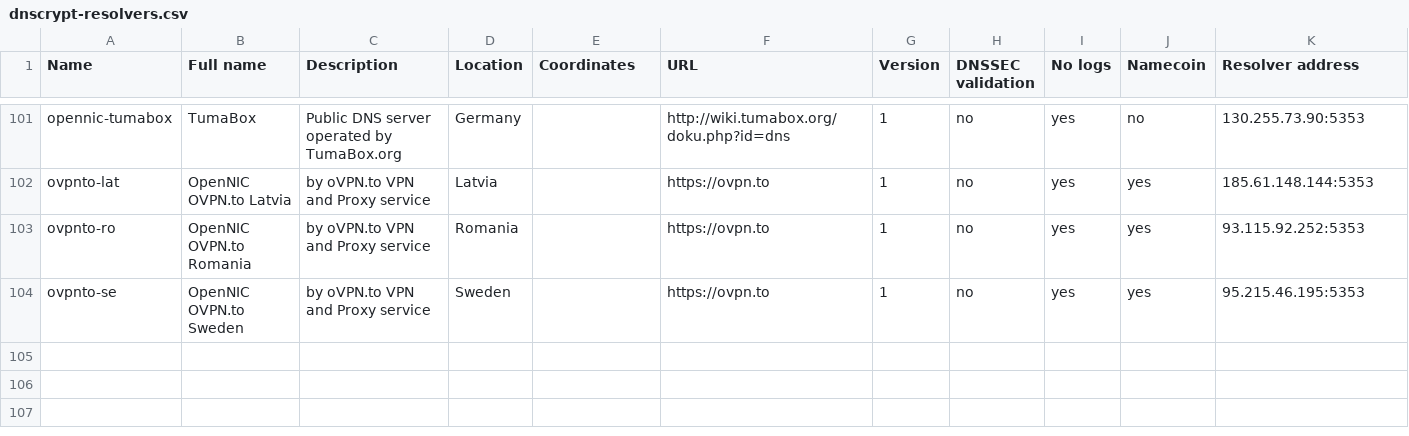
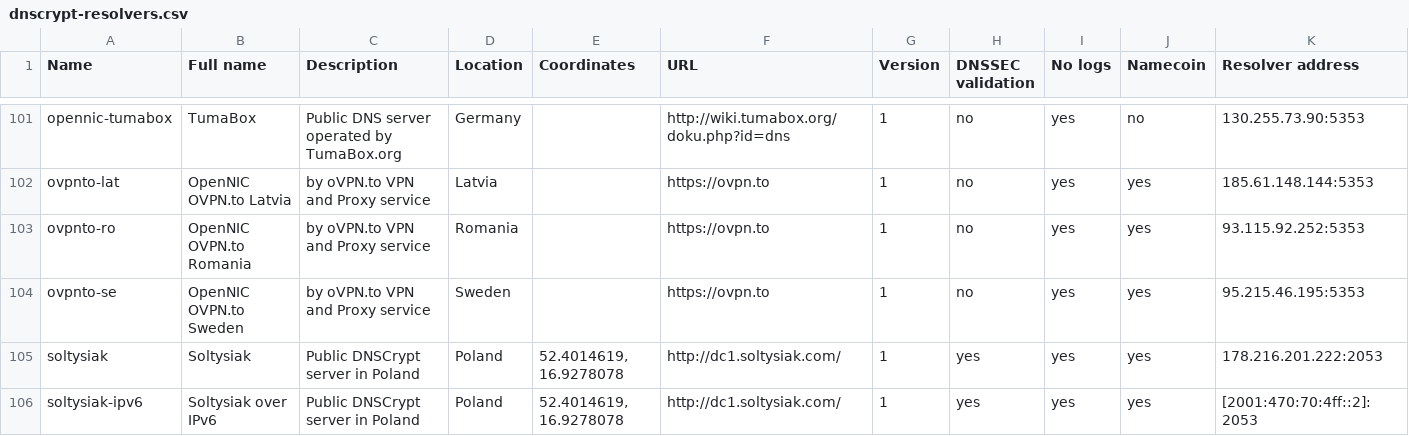
Before and after one commit to dyne/dnscrypt-proxy, a CSV file: dnscrypt-resolvers.csv, drawn as a sheet; only a part is shown, gaps mark what is left out; rows hold the shown columns only; the diff names each change by its address in the sheet, - before the commit and + after, or states it on an @@ line.

Commit message:
Add back Soltysiak + add Soltysiak over IPv6

```diff
--- a/dnscrypt-resolvers.csv
+++ b/dnscrypt-resolvers.csv
+row 105: soltysiak | Soltysiak | Public DNSCrypt server in Poland | Poland | 52.4014619, 16.9278078 | http://dc1.soltysiak.com/ | 1 | yes | yes | yes | 178.216.201.222:2053
+row 106: soltysiak-ipv6 | Soltysiak over IPv6 | Public DNSCrypt server in Poland | Poland | 52.4014619, 16.9278078 | http://dc1.soltysiak.com/ | 1 | yes | yes | yes | [2001:470:70:4ff::2]:2053
```
Also changed, not shown: 2 other files.
